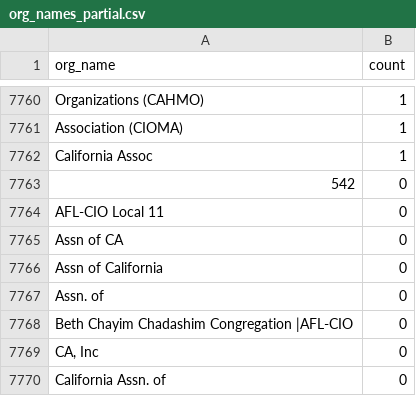
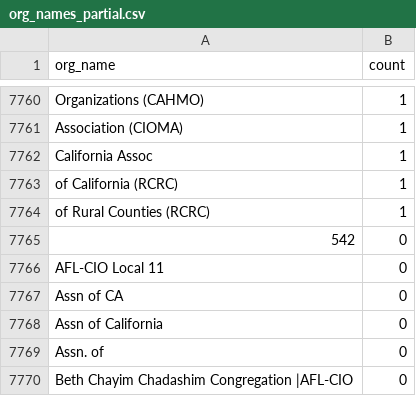
Before and after one commit to Nall-Group/california-groups-disambiguation, a CSV file: org_name_subsets_for_cleaning/org_names_partial.csv, drawn as a sheet; only a part is shown, gaps mark what is left out; the shorter side is filled out with more unchanged rows.

```diff
--- a/org_name_subsets_for_cleaning/org_names_partial.csv
+++ b/org_name_subsets_for_cleaning/org_names_partial.csv
@@ -7762,2 +7762,4 @@ Association (CIOMA),1
 California Assoc,1
+of California (RCRC),1
+of Rural Counties (RCRC),1
 542,0
```
Also changed, not shown: org_name_subsets_for_cleaning/org_names_conjoined.csv, 4 other files.
